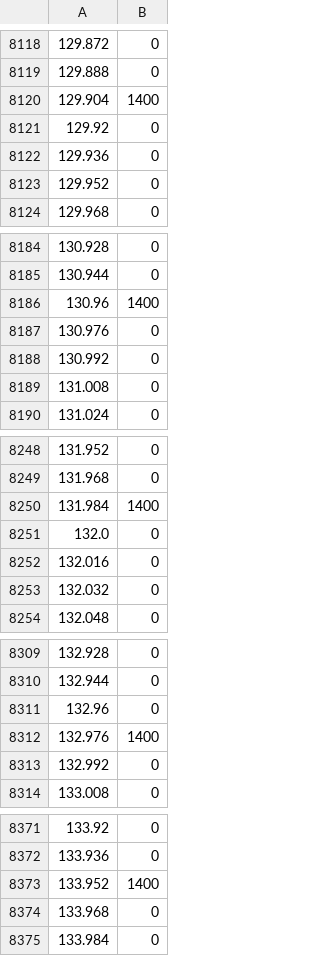
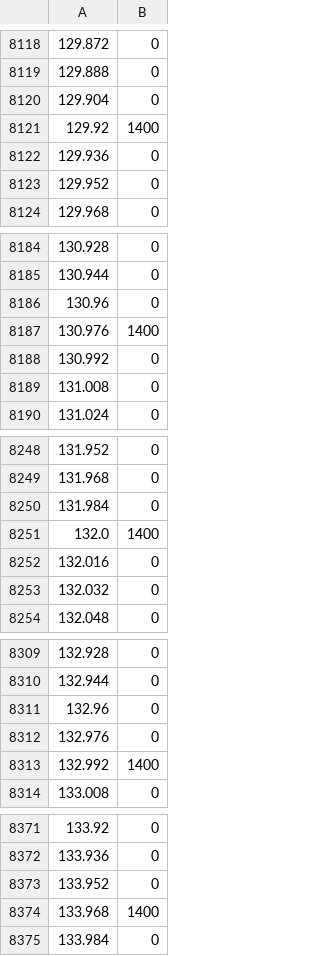
Before and after one commit to aliabufoul/SLDS, a CSV file: samples/simulator-MDC_RESP-62.5.csv, drawn as a sheet; only a part is shown, gaps mark what is left out; the diff covers the shown part only.

```diff
--- a/samples/simulator-MDC_RESP-62.5.csv
+++ b/samples/simulator-MDC_RESP-62.5.csv
@@ -8119,4 +8119,4 @@
 129.888,0
-129.904,1400
-129.92,0
+129.904,0
+129.92,1400
 129.936,0
@@ -8185,4 +8185,4 @@
 130.944,0
-130.96,1400
-130.976,0
+130.96,0
+130.976,1400
 130.992,0
@@ -8249,4 +8249,4 @@
 131.968,0
-131.984,1400
-132.0,0
+131.984,0
+132.0,1400
 132.016,0
@@ -8311,4 +8311,4 @@
 132.96,0
-132.976,1400
-132.992,0
+132.976,0
+132.992,1400
 133.008,0
@@ -8372,4 +8372,4 @@
 133.936,0
-133.952,1400
-133.968,0
+133.952,0
+133.968,1400
 133.984,0
```
Also changed, not shown: 134 edited cells elsewhere in this file, samples/simulator-MDC_ECG_ELEC_POTL_II-500.csv, samples/simulator-MDC_PRESS_BLD_ART_ABP-125.csv, 8 other files.
